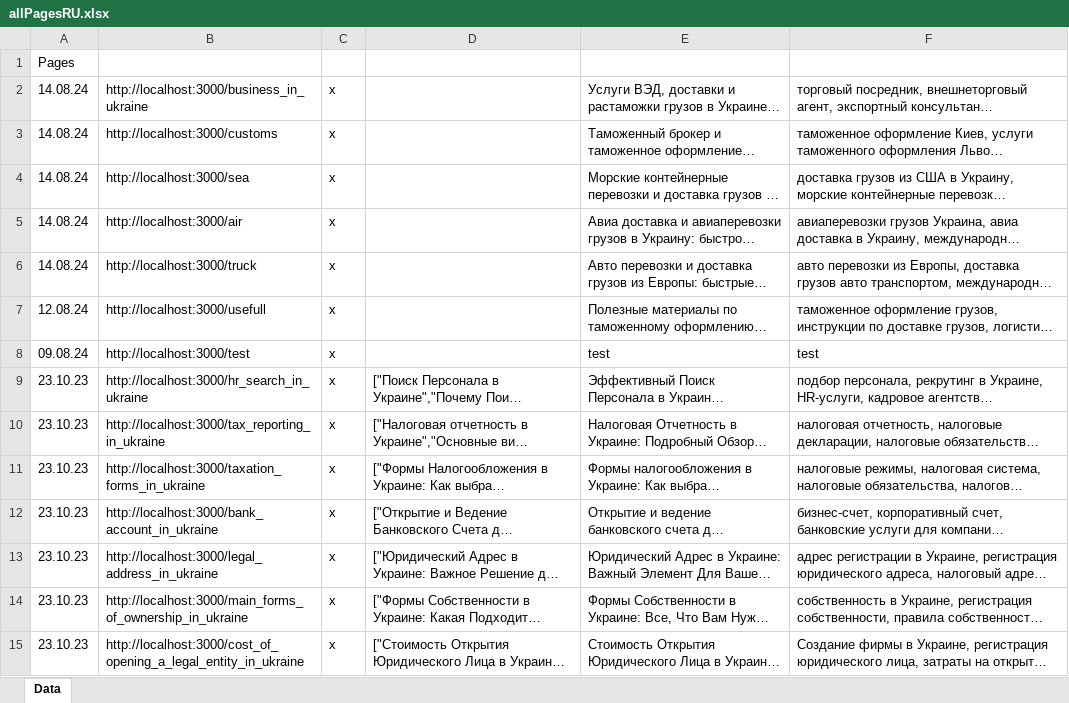
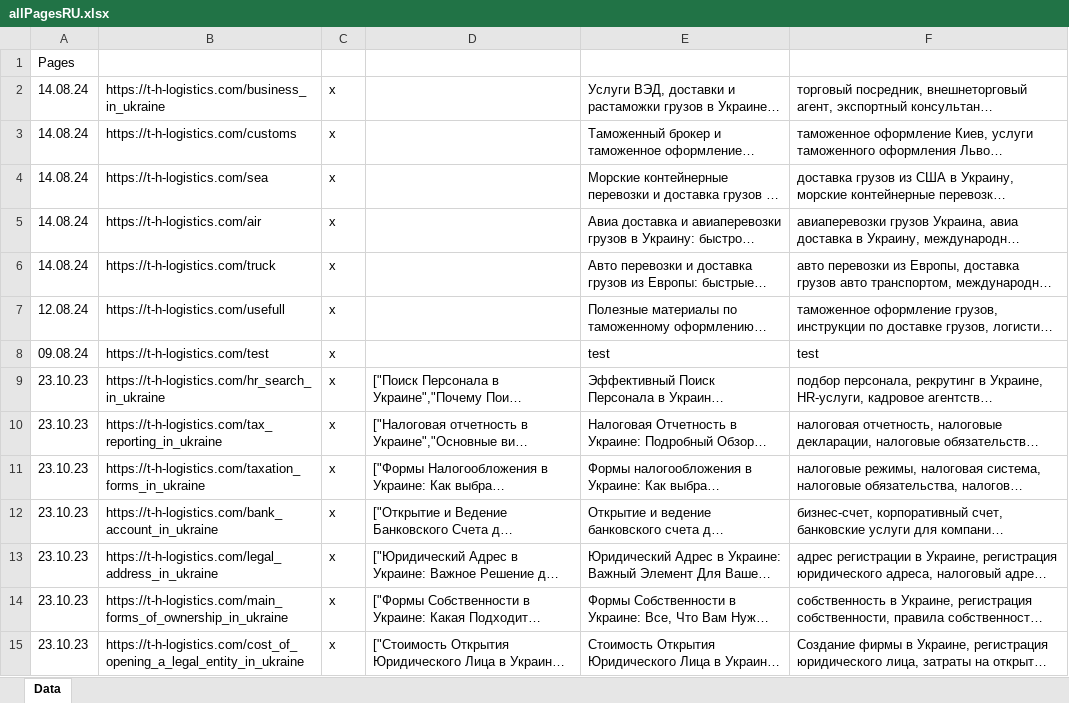
Before and after one commit to Ivanuch22/client, an Excel workbook: allPages/allPagesRU.xlsx, sheet Data, drawn as a sheet; only a part is shown; long unchanged cells end in …; values as stored, in another font and other column widths than the file's, no borders; the diff covers the shown part only; the diff names each change by its address in the sheet, - before the commit and + after, or states it on an @@ line.

```diff
--- a/allPages/allPagesRU.xlsx (sheet Data)
+++ b/allPages/allPagesRU.xlsx (sheet Data)
-B2: http://localhost:3000/business_in_ukraine
+B2: https://t-h-logistics.com/business_in_ukraine
-B3: http://localhost:3000/customs
+B3: https://t-h-logistics.com/customs
-B4: http://localhost:3000/sea
+B4: https://t-h-logistics.com/sea
-B5: http://localhost:3000/air
+B5: https://t-h-logistics.com/air
-B6: http://localhost:3000/truck
+B6: https://t-h-logistics.com/truck
-B7: http://localhost:3000/usefull
+B7: https://t-h-logistics.com/usefull
-B8: http://localhost:3000/test
+B8: https://t-h-logistics.com/test
-B9: http://localhost:3000/hr_search_in_ukraine
+B9: https://t-h-logistics.com/hr_search_in_ukraine
-B10: http://localhost:3000/tax_reporting_in_ukraine
+B10: https://t-h-logistics.com/tax_reporting_in_ukraine
-B11: http://localhost:3000/taxation_forms_in_ukraine
+B11: https://t-h-logistics.com/taxation_forms_in_ukraine
-B12: http://localhost:3000/bank_account_in_ukraine
+B12: https://t-h-logistics.com/bank_account_in_ukraine
-B13: http://localhost:3000/legal_address_in_ukraine
+B13: https://t-h-logistics.com/legal_address_in_ukraine
-B14: http://localhost:3000/main_forms_of_ownership_in_ukraine
+B14: https://t-h-logistics.com/main_forms_of_ownership_in_ukraine
-B15: http://localhost:3000/cost_of_opening_a_legal_entity_in_ukraine
+B15: https://t-h-logistics.com/cost_of_opening_a_legal_entity_in_ukraine
```
Also changed, not shown: 51 edited cells elsewhere in this sheet, allPages/allPagesEN.xlsx, allPages/allPagesUA.xlsx, 5 other files.
